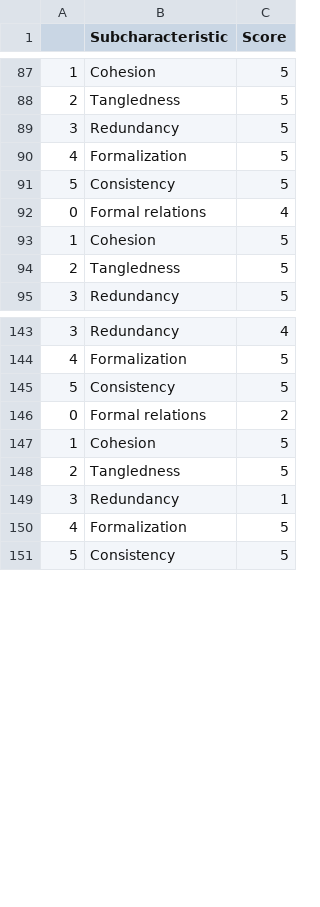
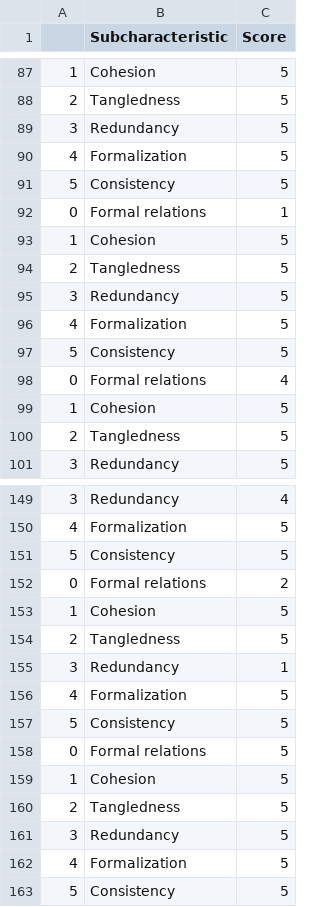
Before and after one commit to Accord-Project/OntoEval, a CSV file: OquaRE_results/Summary/Structural/StructuralResults.csv, drawn as a sheet; only a part is shown, gaps mark what is left out; the diff names each change by its address in the sheet, - before the commit and + after, or states it on an @@ line.

```diff
--- a/OquaRE_results/Summary/Structural/StructuralResults.csv
+++ b/OquaRE_results/Summary/Structural/StructuralResults.csv
+row 92: 0 | Formal relations | 1
+row 93: 1 | Cohesion | 5
+row 94: 2 | Tangledness | 5
+row 95: 3 | Redundancy | 5
+row 96: 4 | Formalization | 5
+row 97: 5 | Consistency | 5
+row 156: 4 | Formalization | 5
+row 157: 5 | Consistency | 5
+row 158: 0 | Formal relations | 5
+row 159: 1 | Cohesion | 5
+row 160: 2 | Tangledness | 5
+row 161: 3 | Redundancy | 5
```
Also changed, not shown: OquaRE_results/EvaluateOntologies/EvaluationResults.csv, OquaRE_results/Summary/ARRO/ARROResults.csv, 27 other files.
